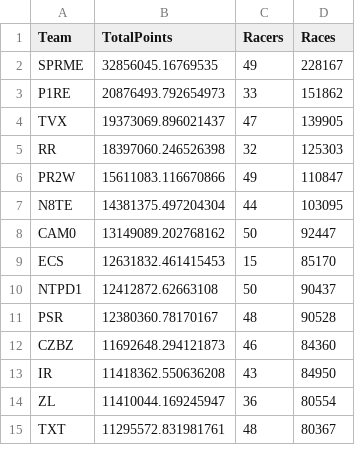
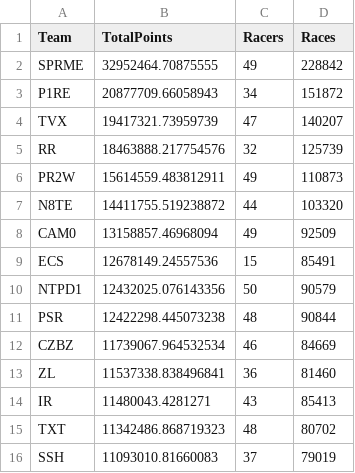
Before and after one commit to professional124/axionNTLEADERBOARDS, a CSV file: csv_archive/nitrotype_team_leaderboard_20250418.csv, drawn as a sheet; only a part is shown; the diff covers the shown part only.

```diff
--- a/csv_archive/nitrotype_team_leaderboard_20250418.csv
+++ b/csv_archive/nitrotype_team_leaderboard_20250418.csv
@@ -1,15 +1,16 @@
 Team,TotalPoints,Racers,Races
-SPRME,32856045.16769535,49,228167
-P1RE,20876493.792654973,33,151862
-TVX,19373069.896021437,47,139905
-RR,18397060.246526398,32,125303
-PR2W,15611083.116670866,49,110847
-N8TE,14381375.497204304,44,103095
-CAM0,13149089.202768162,50,92447
-ECS,12631832.461415453,15,85170
-NTPD1,12412872.62663108,50,90437
-PSR,12380360.78170167,48,90528
-CZBZ,11692648.294121873,46,84360
-IR,11418362.550636208,43,84950
-ZL,11410044.169245947,36,80554
-TXT,11295572.831981761,48,80367
+SPRME,32952464.70875555,49,228842
+P1RE,20877709.66058943,34,151872
+TVX,19417321.73959739,47,140207
+RR,18463888.217754576,32,125739
+PR2W,15614559.483812911,49,110873
+N8TE,14411755.519238872,44,103320
+CAM0,13158857.46968094,49,92509
+ECS,12678149.24557536,15,85491
+NTPD1,12432025.076143356,50,90579
+PSR,12422298.445073238,48,90844
+CZBZ,11739067.964532534,46,84669
+ZL,11537338.838496841,36,81460
+IR,11480043.4281271,43,85413
+TXT,11342486.868719323,48,80702
+SSH,11093010.81660083,37,79019
```
Also changed, not shown: 7 added rows, 8 removed rows and 58 edited cells elsewhere in this file, csv_archive/nitrotype_season_leaderboard_20250418.csv, 1 other file.
